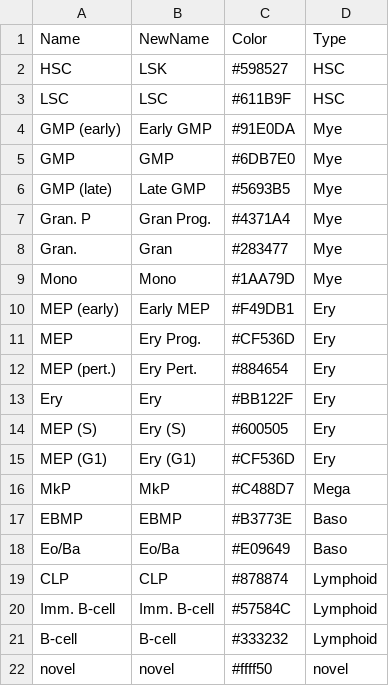
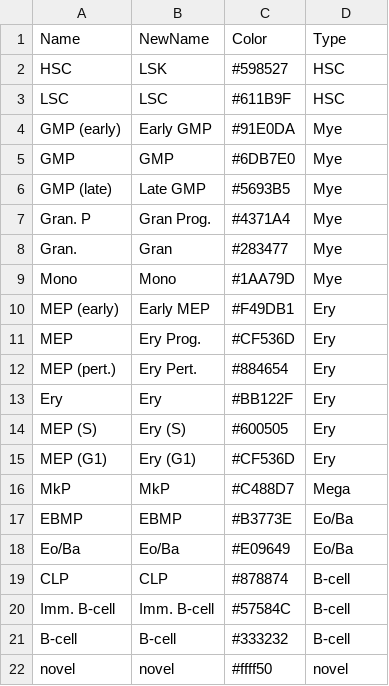
Before and after one commit to csbg/tfcf, a TSV file: metadata/FIGS_celltypes.tsv, drawn as a sheet.

```diff
--- a/metadata/FIGS_celltypes.tsv
+++ b/metadata/FIGS_celltypes.tsv
@@ -16,7 +16,7 @@ MEP (G1)	Ery (G1)	#CF536D	Ery
 MkP	MkP	#C488D7	Mega
-EBMP	EBMP	#B3773E	Baso
-Eo/Ba	Eo/Ba	#E09649	Baso
-CLP	CLP	#878874	Lymphoid
-Imm. B-cell	Imm. B-cell 	#57584C	Lymphoid
-B-cell	B-cell	#333232	Lymphoid
+EBMP	EBMP	#B3773E	Eo/Ba
+Eo/Ba	Eo/Ba	#E09649	Eo/Ba
+CLP	CLP	#878874	B-cell
+Imm. B-cell	Imm. B-cell 	#57584C	B-cell
+B-cell	B-cell	#333232	B-cell
 novel	novel	#ffff50	novel
```
Also changed, not shown: 2 other files.
